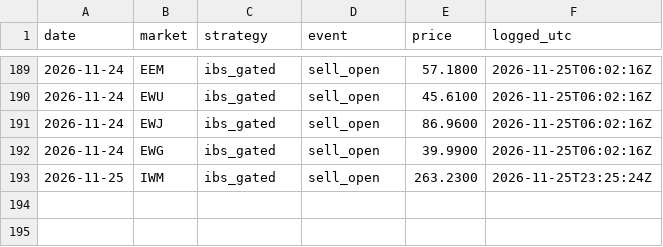
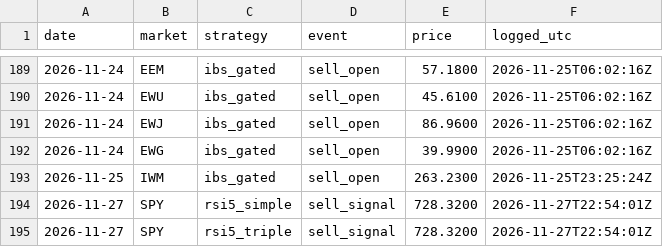
Before and after one commit to triton-xxix/proteus-lab, a CSV file: systems/EVENTS.csv, drawn as a sheet; only a part is shown, gaps mark what is left out.

```diff
--- a/systems/EVENTS.csv
+++ b/systems/EVENTS.csv
@@ -193 +193,3 @@ date,market,strategy,event,price,logged_utc
 2026-11-25,IWM,ibs_gated,sell_open,263.2300,2026-11-25T23:25:24Z
+2026-11-27,SPY,rsi5_simple,sell_signal,728.3200,2026-11-27T22:54:01Z
+2026-11-27,SPY,rsi5_triple,sell_signal,728.3200,2026-11-27T22:54:01Z
```
Also changed, not shown: systems/SIGNALS.csv, systems/SIGNALS_IBS.csv.
